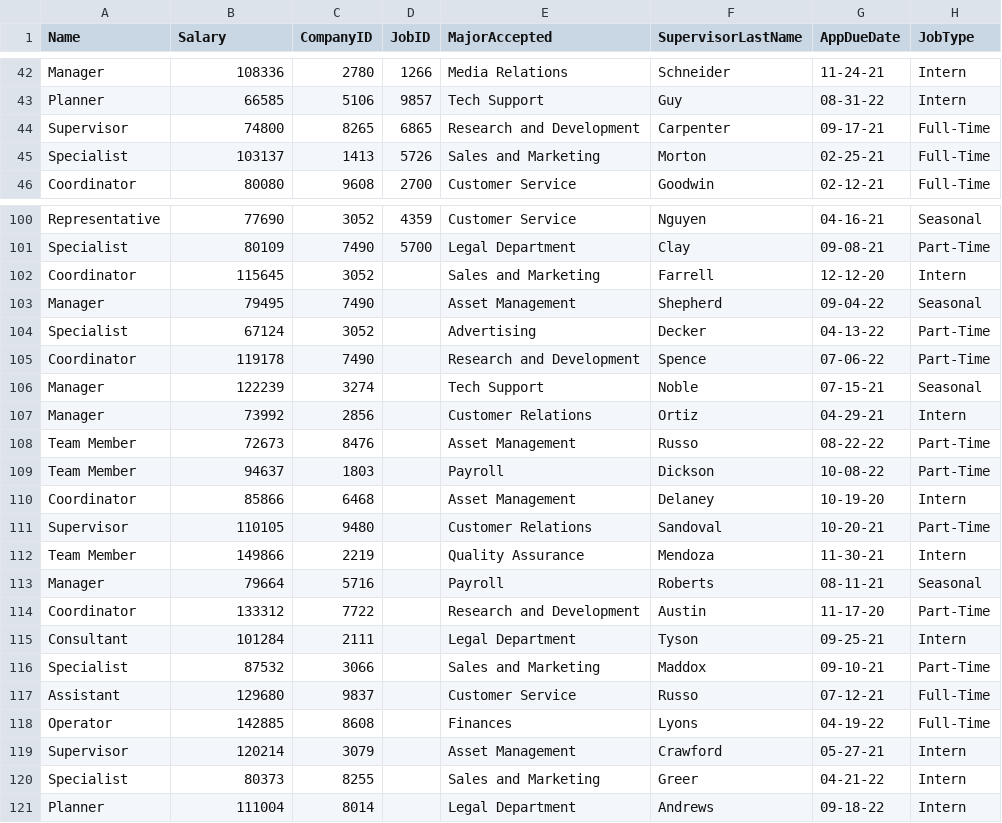
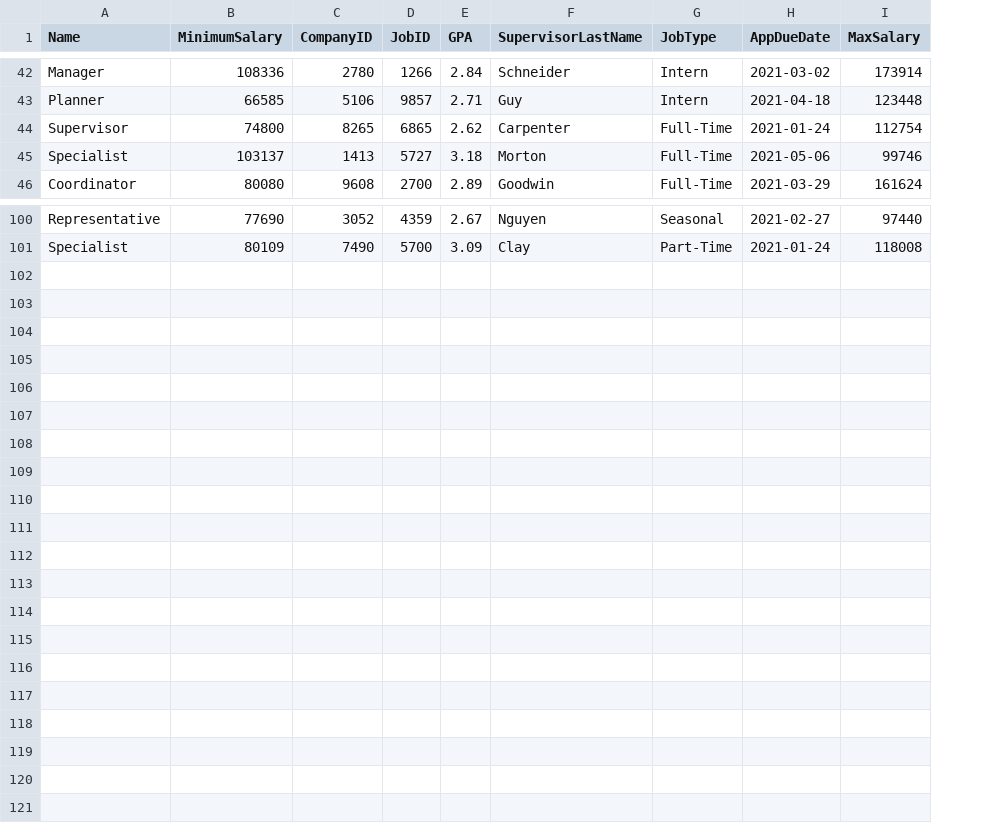
Before and after one commit to bmarada9/560-Database-Project, a CSV file: CIS 560 Project Tables - Job.csv, drawn as a sheet; only a part is shown, gaps mark what is left out; removed rows and columns are numbered as before the commit, all else as after; the diff names each change by its address in the sheet, - before the commit and + after, or states it on an @@ line.

Commit message:
New Tables

```diff
--- a/CIS 560 Project Tables - Job.csv
+++ b/CIS 560 Project Tables - Job.csv
-column E (MajorAccepted), rows 42-46: Media Relations | Tech Support | Research and Development | Sales and Marketing | Customer Service; rows 100-101: Customer Service | Legal Department
+column E (GPA), rows 42-46: 2.84 | 2.71 | 2.62 | 3.18 | 2.89; rows 100-101: 2.67 | 3.09
-column G (AppDueDate), rows 42-46: 11-24-21 | 08-31-22 | 09-17-21 | 02-25-21 | 02-12-21; rows 100-101: 04-16-21 | 09-08-21
+column H (AppDueDate), rows 42-46: 2021-03-02 | 2021-04-18 | 2021-01-24 | 2021-05-06 | 2021-03-29; rows 100-101: 2021-02-27 | 2021-01-24
+column I (MaxSalary), rows 42-46: 173914 | 123448 | 112754 | 99746 | 161624; rows 100-101: 97440 | 118008
-B1: Salary
+B1: MinimumSalary
-D45 (JobID): 5726
+D45 (JobID): 5727
-row 102: Coordinator | 115645 | 3052 |  | Sales and Marketing | Farrell | 12-12-20 | Intern
-row 103: Manager | 79495 | 7490 |  | Asset Management | Shepherd | 09-04-22 | Seasonal
-row 104: Specialist | 67124 | 3052 |  | Advertising | Decker | 04-13-22 | Part-Time
-row 105: Coordinator | 119178 | 7490 |  | Research and Development | Spence | 07-06-22 | Part-Time
-row 106: Manager | 122239 | 3274 |  | Tech Support | Noble | 07-15-21 | Seasonal
-row 107: Manager | 73992 | 2856 |  | Customer Relations | Ortiz | 04-29-21 | Intern
-row 108: Team Member | 72673 | 8476 |  | Asset Management | Russo | 08-22-22 | Part-Time
-row 109: Team Member | 94637 | 1803 |  | Payroll | Dickson | 10-08-22 | Part-Time
-row 110: Coordinator | 85866 | 6468 |  | Asset Management | Delaney | 10-19-20 | Intern
-row 111: Supervisor | 110105 | 9480 |  | Customer Relations | Sandoval | 10-20-21 | Part-Time
-row 112: Team Member | 149866 | 2219 |  | Quality Assurance | Mendoza | 11-30-21 | Intern
-row 113: Manager | 79664 | 5716 |  | Payroll | Roberts | 08-11-21 | Seasonal
-row 114: Coordinator | 133312 | 7722 |  | Research and Development | Austin | 11-17-20 | Part-Time
-row 115: Consultant | 101284 | 2111 |  | Legal Department | Tyson | 09-25-21 | Intern
-row 116: Specialist | 87532 | 3066 |  | Sales and Marketing | Maddox | 09-10-21 | Part-Time
-row 117: Assistant | 129680 | 9837 |  | Customer Service | Russo | 07-12-21 | Full-Time
-row 118: Operator | 142885 | 8608 |  | Finances | Lyons | 04-19-22 | Full-Time
-row 119: Supervisor | 120214 | 3079 |  | Asset Management | Crawford | 05-27-21 | Intern
-row 120: Specialist | 80373 | 8255 |  | Sales and Marketing | Greer | 04-21-22 | Intern
-row 121: Planner | 111004 | 8014 |  | Legal Department | Andrews | 09-18-22 | Intern
```
Also changed, not shown: CIS 560 Project Tables - Person.csv, CIS 560 Project Tables - School.csv, 3 other files.
